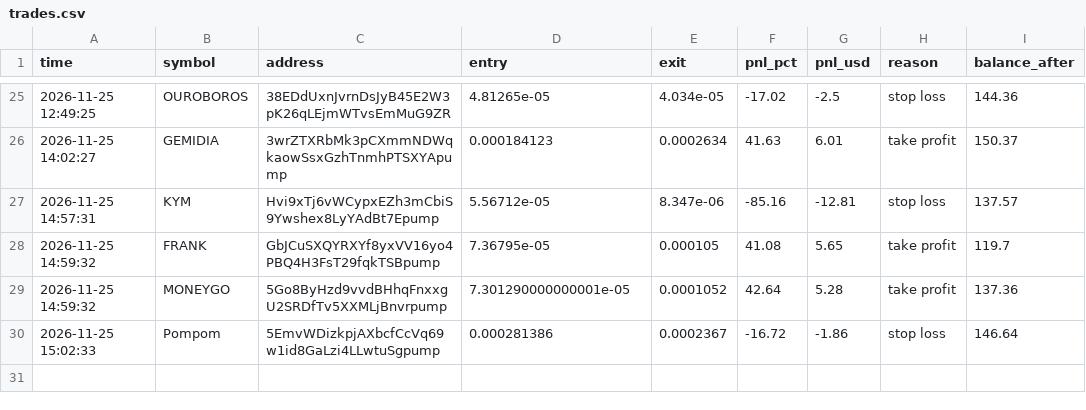
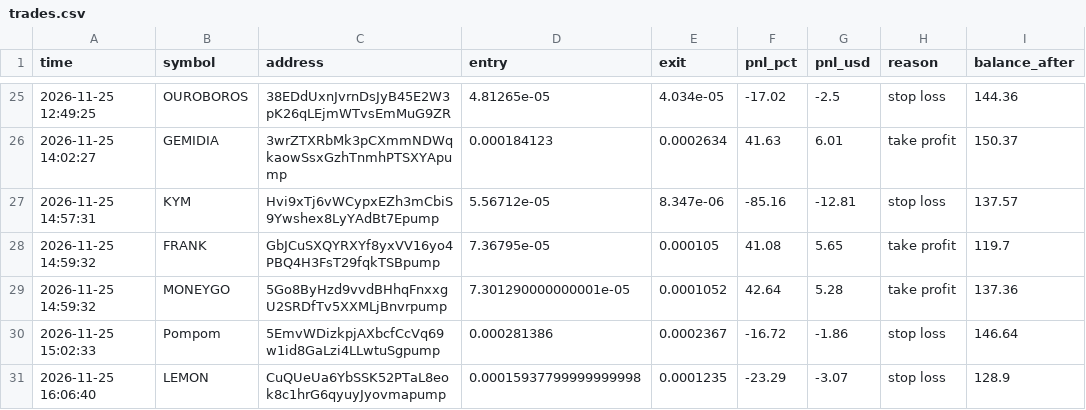
Before and after one commit to ibrahimrouggani3-ai/memebot, a CSV file: trades.csv, drawn as a sheet; only a part is shown, gaps mark what is left out; the diff names each change by its address in the sheet, - before the commit and + after, or states it on an @@ line.

```diff
--- a/trades.csv
+++ b/trades.csv
+row 31: 2026-11-25 16:06:40 | LEMON | CuQUeUa6YbSSK52PTaL8eok8c1hrG6qyuyJyovmapump | 0.00015937799999999998 | 0.0001235 | -23.29 | -3.07 | stop loss | 128.9
```
Also changed, not shown: 1 other file.
